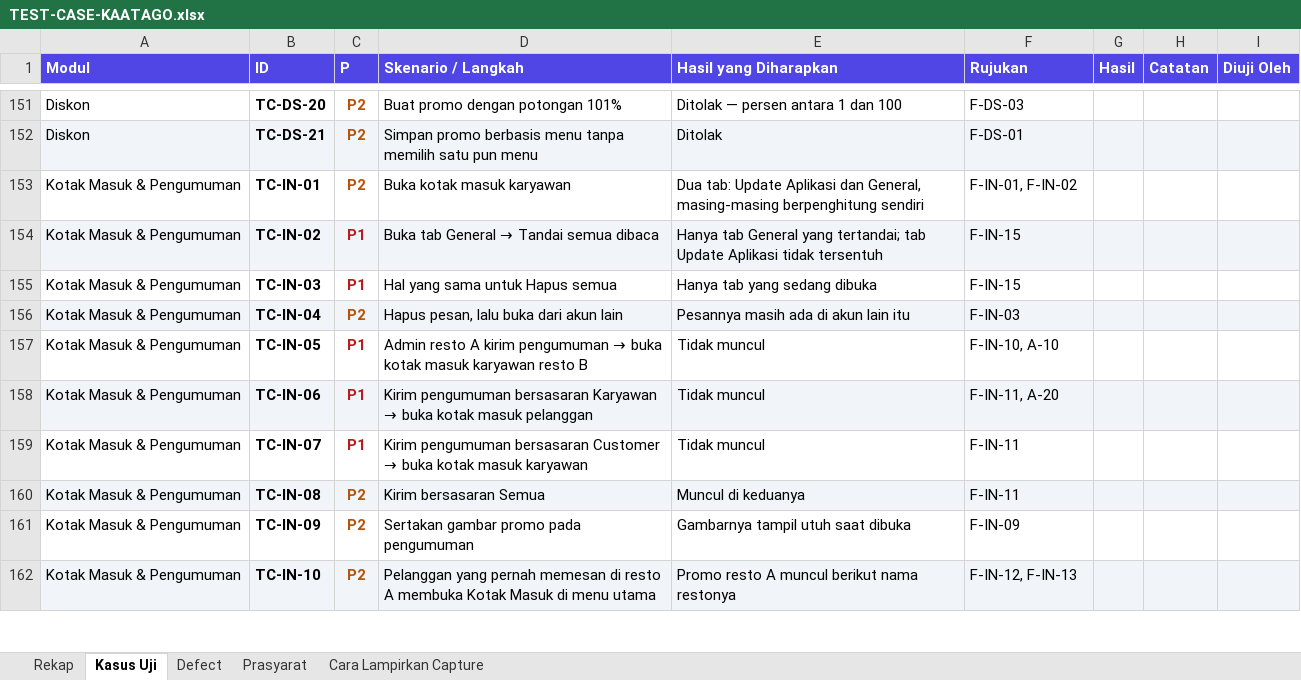
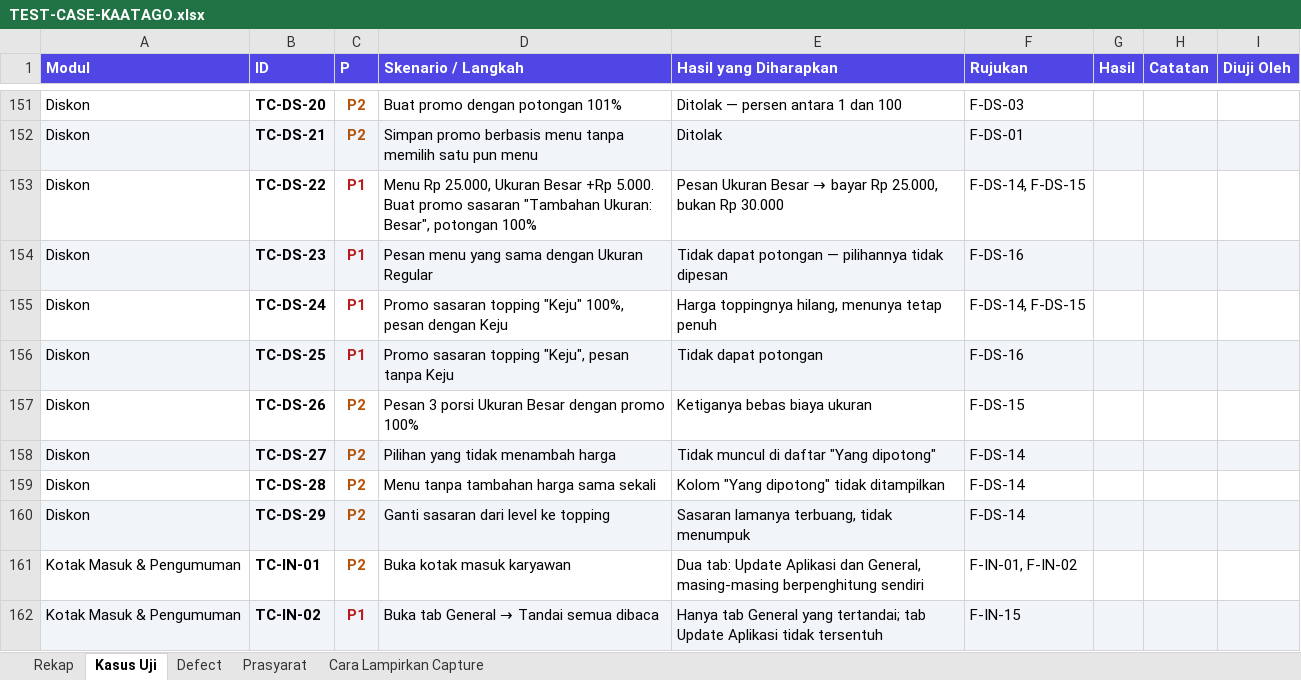
Before and after one commit to bujejuki-spec/KaataGo, an Excel workbook: docs/TEST-CASE-KAATAGO.xlsx, sheet Kasus Uji, drawn as a sheet; only a part is shown, gaps mark what is left out; the shorter side is filled out with more unchanged rows; values as stored, in another font and other column widths than the file's, no borders; the diff names each change by its address in the sheet, - before the commit and + after, or states it on an @@ line.

```diff
--- a/docs/TEST-CASE-KAATAGO.xlsx (sheet Kasus Uji)
+++ b/docs/TEST-CASE-KAATAGO.xlsx (sheet Kasus Uji)
+row 153: Diskon | TC-DS-22 | P1 | Menu Rp 25.000, Ukuran Besar +Rp 5.000. Buat promo sasaran "Tambahan Ukuran: Besar", potongan 100% | Pesan Ukuran Besar → bayar Rp 25.000, bukan Rp 30.000 | F-DS-14, F-DS-15
+row 154: Diskon | TC-DS-23 | P1 | Pesan menu yang sama dengan Ukuran Regular | Tidak dapat potongan — pilihannya tidak dipesan | F-DS-16
+row 155: Diskon | TC-DS-24 | P1 | Promo sasaran topping "Keju" 100%, pesan dengan Keju | Harga toppingnya hilang, menunya tetap penuh | F-DS-14, F-DS-15
+row 156: Diskon | TC-DS-25 | P1 | Promo sasaran topping "Keju", pesan tanpa Keju | Tidak dapat potongan | F-DS-16
+row 157: Diskon | TC-DS-26 | P2 | Pesan 3 porsi Ukuran Besar dengan promo 100% | Ketiganya bebas biaya ukuran | F-DS-15
+row 158: Diskon | TC-DS-27 | P2 | Pilihan yang tidak menambah harga | Tidak muncul di daftar "Yang dipotong" | F-DS-14
+row 159: Diskon | TC-DS-28 | P2 | Menu tanpa tambahan harga sama sekali | Kolom "Yang dipotong" tidak ditampilkan | F-DS-14
+row 160: Diskon | TC-DS-29 | P2 | Ganti sasaran dari level ke topping | Sasaran lamanya terbuang, tidak menumpuk | F-DS-14
```
Also changed, not shown: sheet Rekap, 9 other files.
